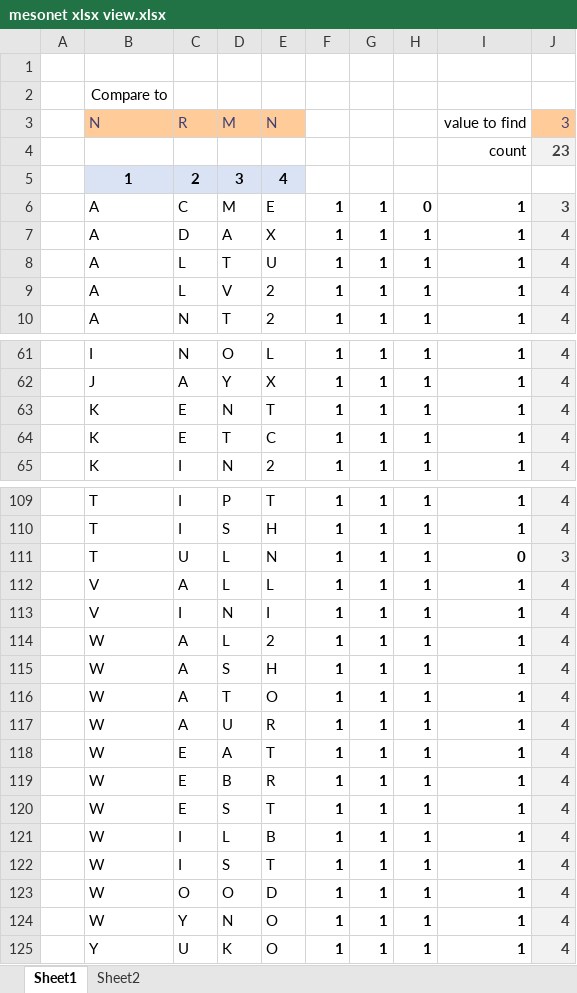
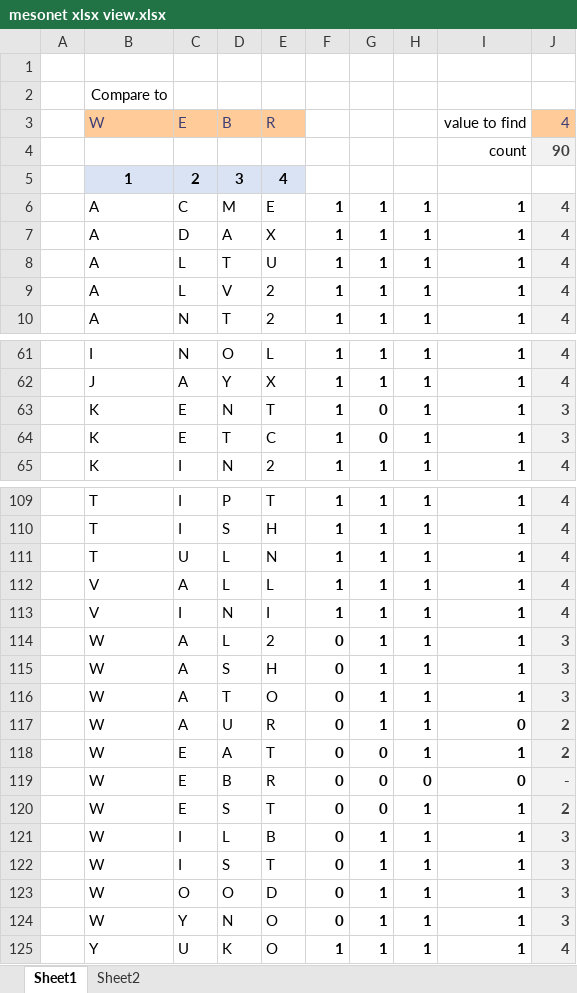
Before and after one commit to Daniel-Carpenter/AdvProgrammingOOP, an Excel workbook: 05 - Projects/Project 01/mesonet xlsx view.xlsx, sheet Sheet1, drawn as a sheet; only a part is shown, gaps mark what is left out; values as stored, in another font and other column widths than the file's, no borders; removed rows and columns are numbered as before the commit, all else as after; the diff covers the shown part only; the diff names each change by its address in the sheet, - before the commit and + after, or states it on an @@ line.

```diff
--- a/05 - Projects/Project 01/mesonet xlsx view.xlsx (sheet Sheet1)
+++ b/05 - Projects/Project 01/mesonet xlsx view.xlsx (sheet Sheet1)
-row 3:  | N | R | M | N |  |  |  | value to find | 3
-row 4:  |  |  |  |  |  |  |  | count | 23
+row 3:  | W | E | B | R |  |  |  | value to find | 4
+row 4:  |  |  |  |  |  |  |  | count | 90
-H6: 0
+H6: 1
-J6: 3
+J6: 4
-G63:G64: 1
+G63:G64: 0
-J63:J64: 4
+J63:J64: 3
-I111: 0
+I111: 1
-J111: 3
+J111: 4
-F114:F118: 1
+F114:F118: 0
-J114:J116: 4
+J114:J116: 3
-I117: 1
+I117: 0
-J117:J118: 4
+J117:J118: 2
-G118: 1
+G118: 0
-row 119:  | W | E | B | R | 1 | 1 | 1 | 1 | 4
+row 119:  | W | E | B | R | 0 | 0 | 0 | 0 | -
-F120:F124: 1
+F120:F124: 0
-G120: 1
+G120: 0
-J120: 4
+J120: 2
-J121:J124: 4
+J121:J124: 3
```
Also changed, not shown: 1 added row, 1 removed row and 71 edited cells elsewhere in this sheet, 1 other file.
